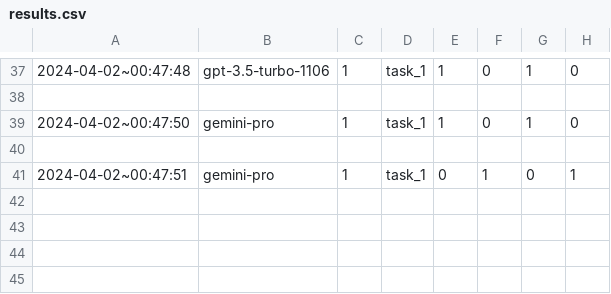
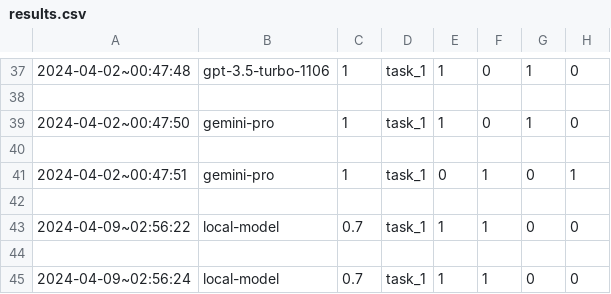
Before and after one commit to will-s-stone/Confirmation-Bias-Analysis-Of-LLMs, a CSV file: files/results/results.csv, drawn as a sheet; only a part is shown, gaps mark what is left out; the diff names each change by its address in the sheet, - before the commit and + after, or states it on an @@ line.

```diff
--- a/files/results/results.csv
+++ b/files/results/results.csv
+row 42: (empty)
+row 43: 2024-04-09~02:56:22 | local-model | 0.7 | task_1 | 1 | 1 | 0 | 0
+row 44: (empty)
+row 45: 2024-04-09~02:56:24 | local-model | 0.7 | task_1 | 1 | 1 | 0 | 0
```
Also changed, not shown: 1 other file.
